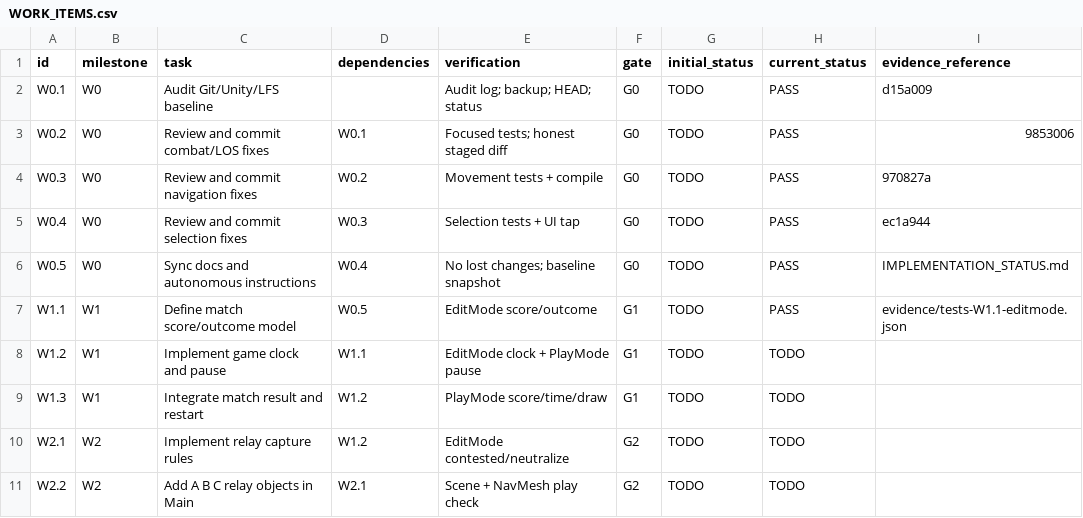
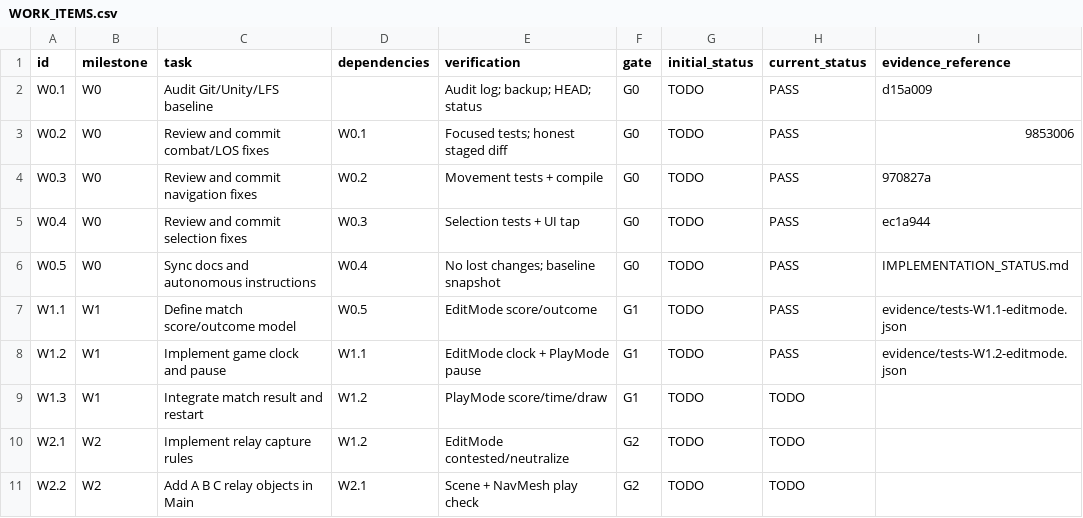
Before and after one commit to ZheleznovAG/SectorLab, a CSV file: docs/agent_execution/WORK_ITEMS.csv, drawn as a sheet; only a part is shown.

```diff
--- a/docs/agent_execution/WORK_ITEMS.csv
+++ b/docs/agent_execution/WORK_ITEMS.csv
@@ -7,3 +7,3 @@ W0.5,W0,Sync docs and autonomous instructions,W0.4,No lost changes; baseline sna
 W1.1,W1,Define match score/outcome model,W0.5,EditMode score/outcome,G1,TODO,PASS,evidence/tests-W1.1-editmode.json
-W1.2,W1,Implement game clock and pause,W1.1,EditMode clock + PlayMode pause,G1,TODO,TODO,
+W1.2,W1,Implement game clock and pause,W1.1,EditMode clock + PlayMode pause,G1,TODO,PASS,evidence/tests-W1.2-editmode.json
 W1.3,W1,Integrate match result and restart,W1.2,PlayMode score/time/draw,G1,TODO,TODO,
```
Also changed, not shown: 9 other files.
